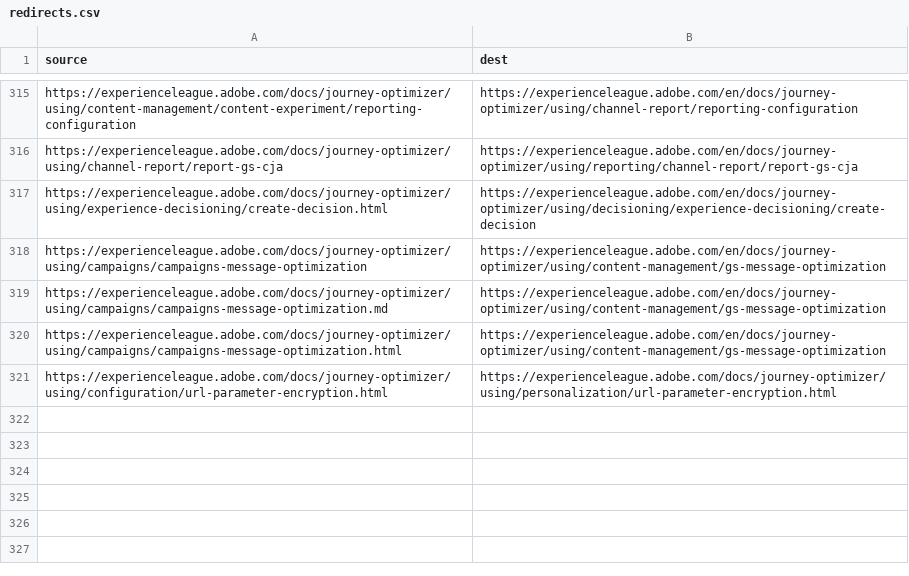
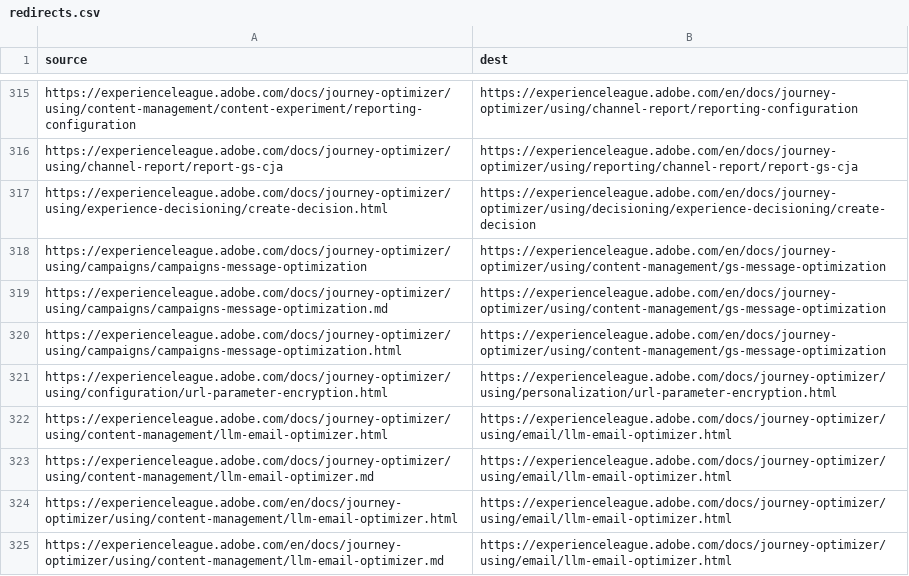
Before and after one commit to AdobeDocs/journey-optimizer.es-ES, a CSV file: redirects.csv, drawn as a sheet; only a part is shown, gaps mark what is left out.

Commit message:
Sync non-localized files for core commit 6304c4d Changes for core/source commit https://git.corp.adobe.com/AdobeDocs/journey-optimizer.en/commit/6304c4db02526ca6e774792474d3a495c7180f95

```diff
--- a/redirects.csv
+++ b/redirects.csv
@@ -321 +321,5 @@ https://experienceleague.adobe.com/docs/journey-optimizer/using/campaigns/campai
 https://experienceleague.adobe.com/docs/journey-optimizer/using/configuration/url-parameter-encryption.html,https://experienceleague.adobe.com/docs/journey-optimizer/using/personalization/url-parameter-encryption.html
+https://experienceleague.adobe.com/docs/journey-optimizer/using/content-management/llm-email-optimizer.html,https://experienceleague.adobe.com/docs/journey-optimizer/using/email/llm-email-optimizer.html
+https://experienceleague.adobe.com/docs/journey-optimizer/using/content-management/llm-email-optimizer.md,https://experienceleague.adobe.com/docs/journey-optimizer/using/email/llm-email-optimizer.html
+https://experienceleague.adobe.com/en/docs/journey-optimizer/using/content-management/llm-email-optimizer.html,https://experienceleague.adobe.com/docs/journey-optimizer/using/email/llm-email-optimizer.html
+https://experienceleague.adobe.com/en/docs/journey-optimizer/using/content-management/llm-email-optimizer.md,https://experienceleague.adobe.com/docs/journey-optimizer/using/email/llm-email-optimizer.html
```
Also changed, not shown: 4 other files.
